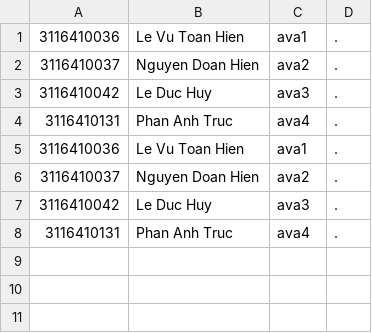
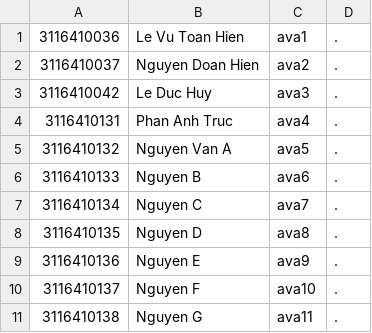
Before and after one commit to nvtc98/AndroidProjects, a CSV file: BarcodeReader/app/src/main/res/raw/data.csv, drawn as a sheet.

```diff
--- a/BarcodeReader/app/src/main/res/raw/data.csv
+++ b/BarcodeReader/app/src/main/res/raw/data.csv
@@ -4,5 +4,8 @@
 3116410131,Phan Anh Truc,ava4,.
-3116410036,Le Vu Toan Hien,ava1,.
-3116410037,Nguyen Doan Hien,ava2,.
-3116410042,Le Duc Huy,ava3,.
-3116410131,Phan Anh Truc,ava4,.
+3116410132,Nguyen Van A,ava5,.
+3116410133,Nguyen B,ava6,.
+3116410134,Nguyen C,ava7,.
+3116410135,Nguyen D,ava8,.
+3116410136,Nguyen E,ava9,.
+3116410137,Nguyen F,ava10,.
+3116410138,Nguyen G,ava11,.
```
Also changed, not shown: 14 other files.
